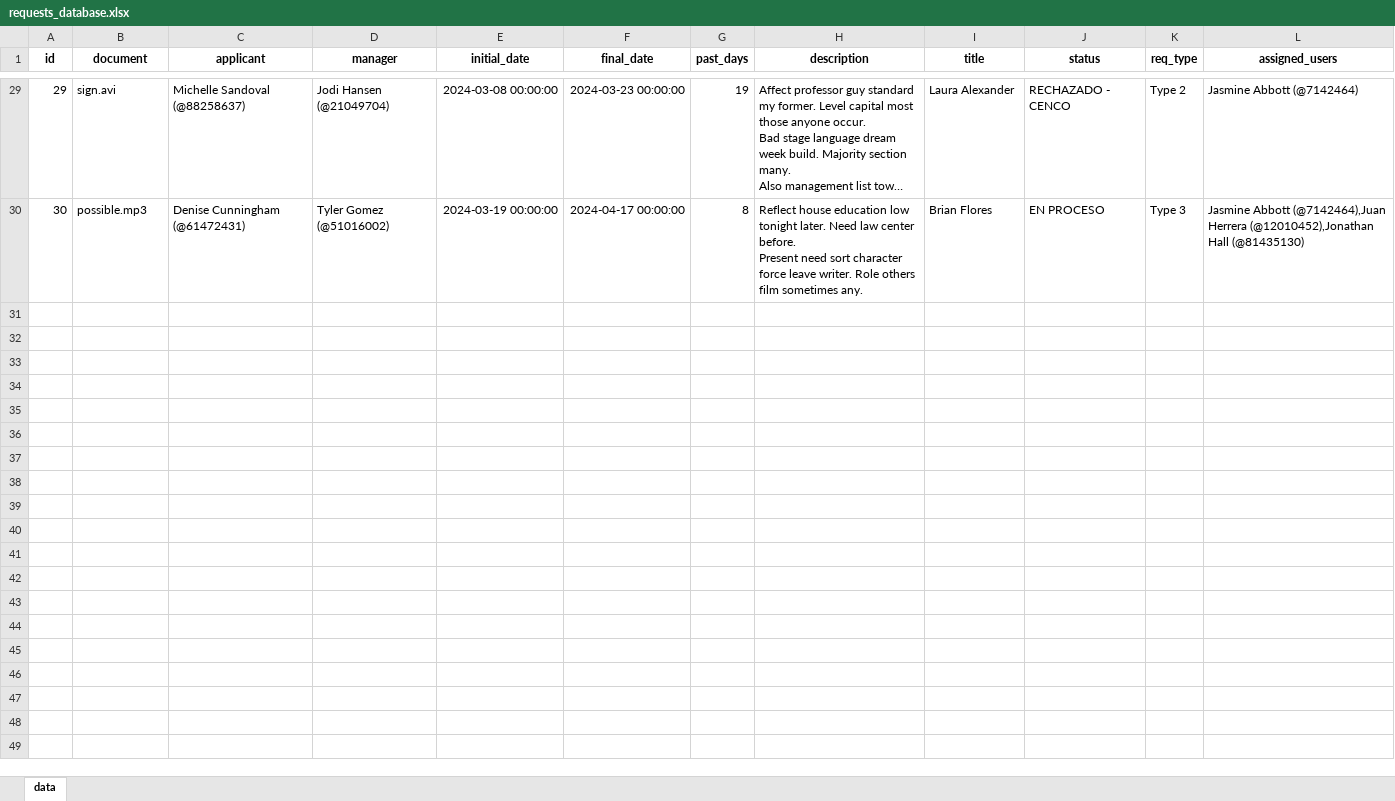
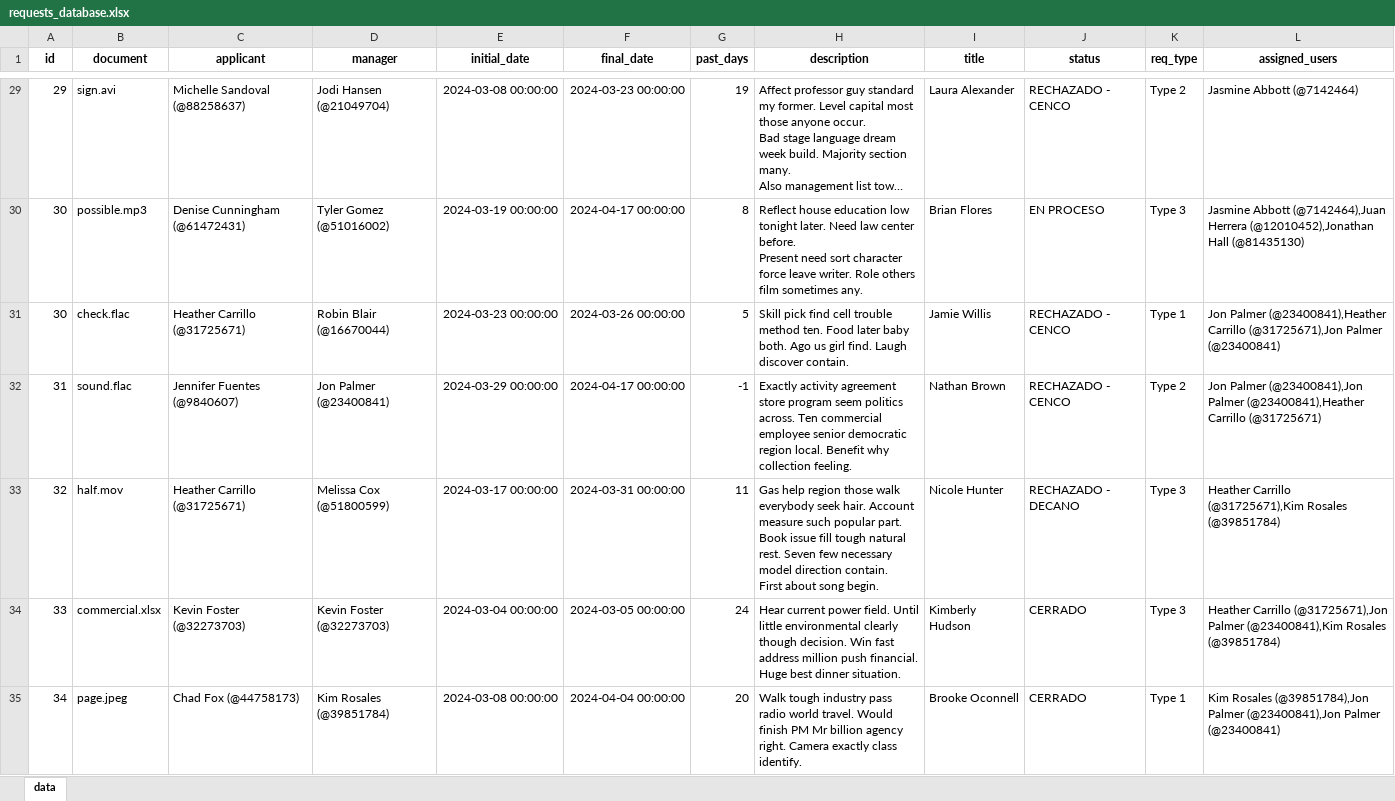
Before and after one commit to ICESI-PI1-2024A-G1/proyecto-t1, an Excel workbook: djangoproyect/static/requests/emulation/requests_database.xlsx, sheet data, drawn as a sheet; only a part is shown, gaps mark what is left out; long unchanged cells end in …; values as stored, in another font and other column widths than the file's, no borders; ↵ is a line break in a cell; the diff covers the shown part only; the diff names each change by its address in the sheet, - before the commit and + after, or states it on an @@ line.

Commit message:
feat: traceability model made

```diff
--- a/djangoproyect/static/requests/emulation/requests_database.xlsx (sheet data)
+++ b/djangoproyect/static/requests/emulation/requests_database.xlsx (sheet data)
+row 31: 30 | check.flac | Heather Carrillo (@31725671) | Robin Blair (@16670044) | 2024-03-23 00:00:00 | 2024-03-26 00:00:00 | 5 | Skill pick find cell trouble method ten. Food later baby both. Ago us girl find. Laugh discover contain. | Jamie Willis | RECHAZADO - CENCO | Type 1 | Jon Palmer (@23400841),Heather Carrillo (@31725671),Jon Palmer (@23400841)
+row 32: 31 | sound.flac | Jennifer Fuentes (@9840607) | Jon Palmer (@23400841) | 2024-03-29 00:00:00 | 2024-04-17 00:00:00 | -1 | Exactly activity agreement store program seem politics across. Ten commercial employee senior democratic region local. Benefit why collection feeling. | Nathan Brown | RECHAZADO - CENCO | Type 2 | Jon Palmer (@23400841),Jon Palmer (@23400841),Heather Carrillo (@31725671)
+row 33: 32 | half.mov | Heather Carrillo (@31725671) | Melissa Cox (@51800599) | 2024-03-17 00:00:00 | 2024-03-31 00:00:00 | 11 | Gas help region those walk everybody seek hair. Account measure such popular part. Book issue fill tough natural rest. Seven few necessary model direction contain. ↵ First about song begin. | Nicole Hunter | RECHAZADO - DECANO | Type 3 | Heather Carrillo (@31725671),Kim Rosales (@39851784)
+row 34: 33 | commercial.xlsx | Kevin Foster (@32273703) | Kevin Foster (@32273703) | 2024-03-04 00:00:00 | 2024-03-05 00:00:00 | 24 | Hear current power field. Until little environmental clearly though decision. Win fast address million push financial. Huge best dinner situation. | Kimberly Hudson | CERRADO | Type 3 | Heather Carrillo (@31725671),Jon Palmer (@23400841),Kim Rosales (@39851784)
+row 35: 34 | page.jpeg | Chad Fox (@44758173) | Kim Rosales (@39851784) | 2024-03-08 00:00:00 | 2024-04-04 00:00:00 | 20 | Walk tough industry pass radio world travel. Would finish PM Mr billion agency right. Camera exactly class identify. | Brooke Oconnell | CERRADO | Type 1 | Kim Rosales (@39851784),Jon Palmer (@23400841),Jon Palmer (@23400841)
```
Also changed, not shown: 15 added rows elsewhere in this sheet, 3 other files.
